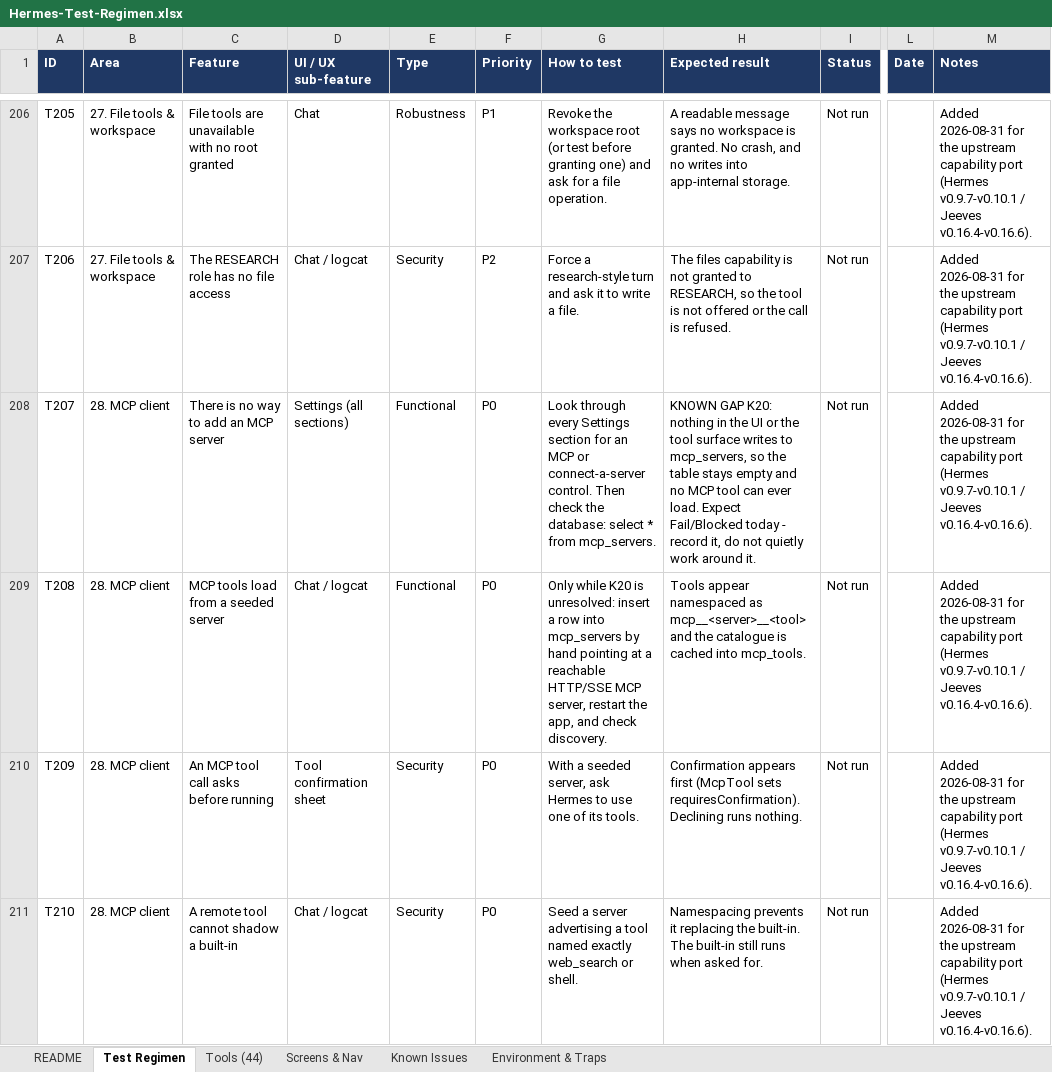
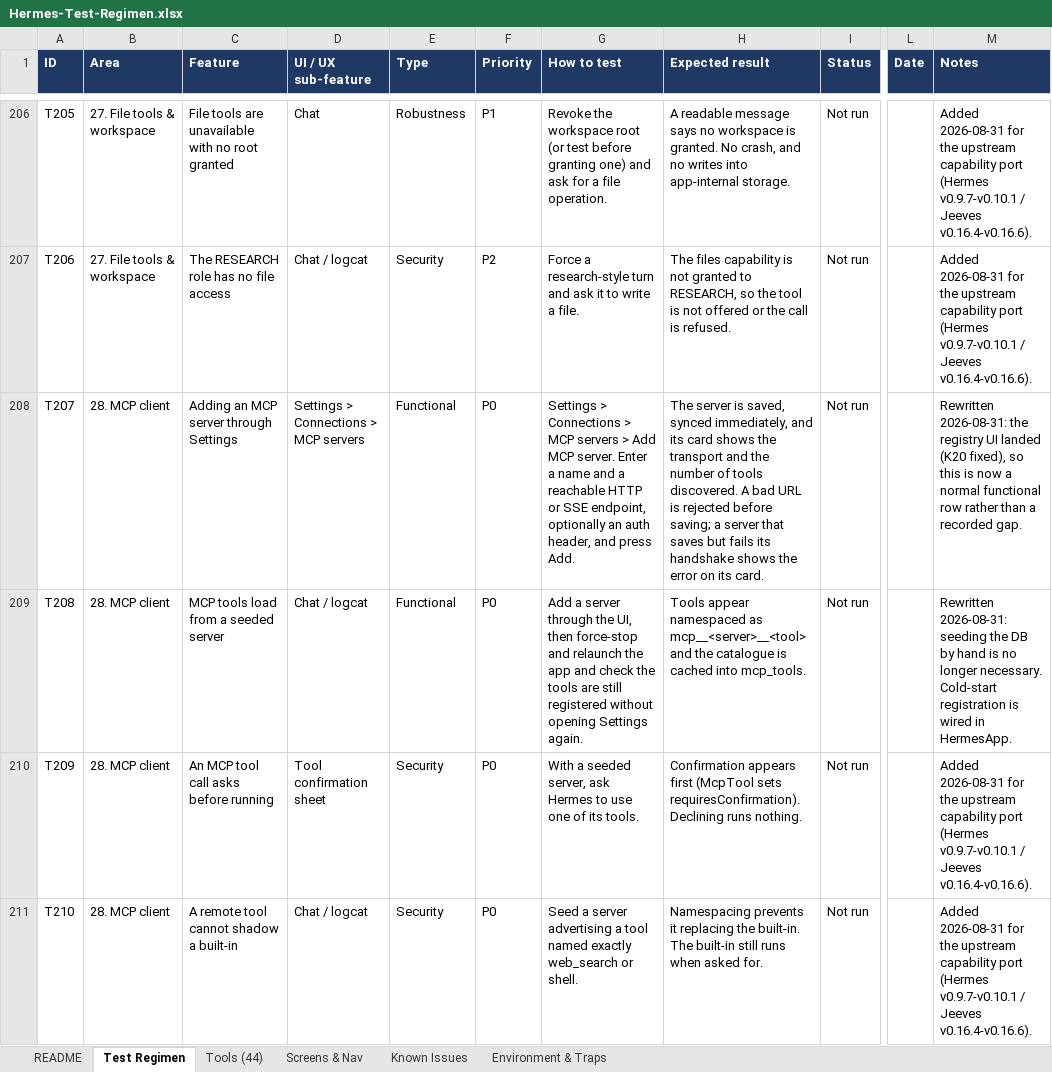
Before and after one commit to l3ad3r1/Hermes-Agent-Android, an Excel workbook: Hermes-Test-Regimen.xlsx, sheet Test Regimen, drawn as a sheet; only a part is shown, gaps mark what is left out; values as stored, in another font and other column widths than the file's, no borders; the diff names each change by its address in the sheet, - before the commit and + after, or states it on an @@ line.

```diff
--- a/Hermes-Test-Regimen.xlsx (sheet Test Regimen)
+++ b/Hermes-Test-Regimen.xlsx (sheet Test Regimen)
-C208 (Feature): There is no way to add an MCP server
+C208 (Feature): Adding an MCP server through Settings
-D208 (UI / UX sub-feature): Settings (all sections)
+D208 (UI / UX sub-feature): Settings > Connections > MCP servers
-G208 (How to test): Look through every Settings section for an MCP or connect-a-server control. Then check the database: select * from mcp_servers.
+G208 (How to test): Settings > Connections > MCP servers > Add MCP server. Enter a name and a reachable HTTP or SSE endpoint, optionally an auth header, and press Add.
-H208 (Expected result): KNOWN GAP K20: nothing in the UI or the tool surface writes to mcp_servers, so the table stays empty and no MCP tool can ever load. Expect Fail/Blocked today - record it, do not quietly work around it.
+H208 (Expected result): The server is saved, synced immediately, and its card shows the transport and the number of tools discovered. A bad URL is rejected before saving; a server that saves but fails its handshake shows the error on its card.
-M208 (Notes): Added 2026-08-31 for the upstream capability port (Hermes v0.9.7-v0.10.1 / Jeeves v0.16.4-v0.16.6).
+M208 (Notes): Rewritten 2026-08-31: the registry UI landed (K20 fixed), so this is now a normal functional row rather than a recorded gap.
-G209 (How to test): Only while K20 is unresolved: insert a row into mcp_servers by hand pointing at a reachable HTTP/SSE MCP server, restart the app, and check discovery.
+G209 (How to test): Add a server through the UI, then force-stop and relaunch the app and check the tools are still registered without opening Settings again.
-M209 (Notes): Added 2026-08-31 for the upstream capability port (Hermes v0.9.7-v0.10.1 / Jeeves v0.16.4-v0.16.6).
+M209 (Notes): Rewritten 2026-08-31: seeding the DB by hand is no longer necessary. Cold-start registration is wired in HermesApp.
```
Also changed, not shown: sheet Known Issues, 1 other file.
